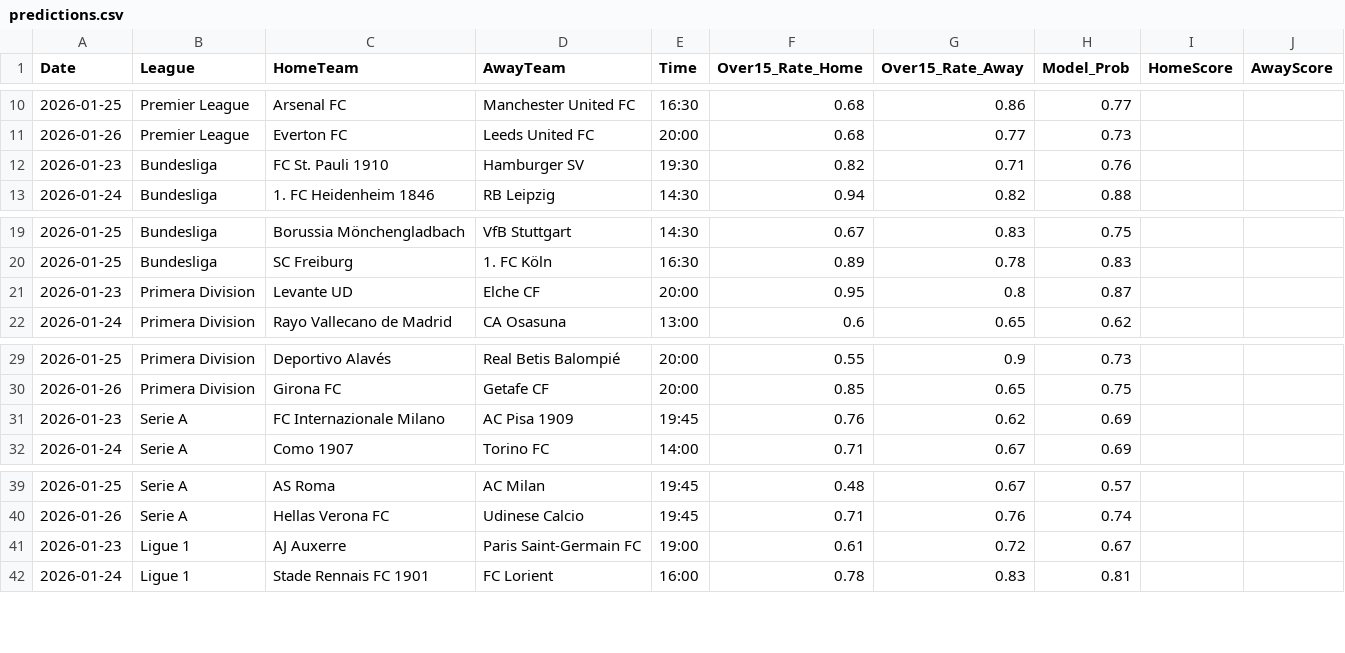
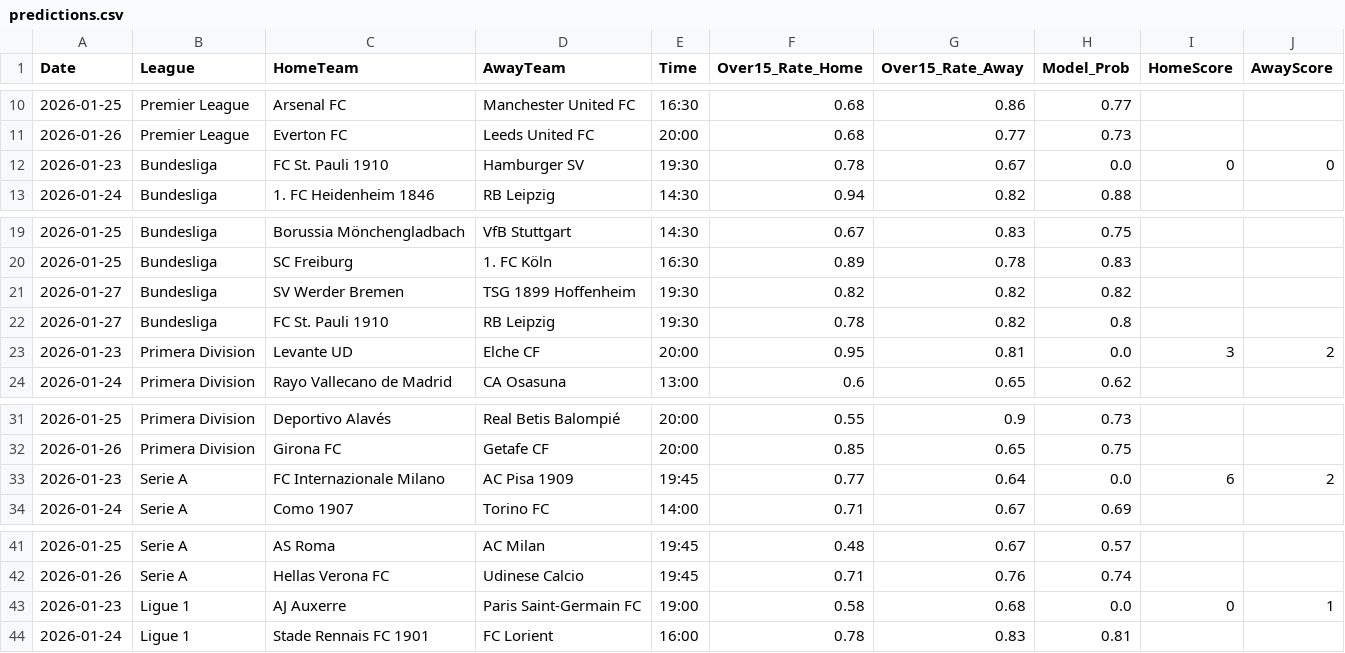
Before and after one commit to Simplykay/kays-Super-Predictor, a CSV file: predictions.csv, drawn as a sheet; only a part is shown, gaps mark what is left out.

```diff
--- a/predictions.csv
+++ b/predictions.csv
@@ -11,3 +11,3 @@ Date,League,HomeTeam,AwayTeam,Time,Over15_Rate_Home,Over15_Rate_Away,Model_Prob,
 2026-01-26,Premier League,Everton FC,Leeds United FC,20:00,0.68,0.77,0.73,,
-2026-01-23,Bundesliga,FC St. Pauli 1910,Hamburger SV,19:30,0.82,0.71,0.76,,
+2026-01-23,Bundesliga,FC St. Pauli 1910,Hamburger SV,19:30,0.78,0.67,0.0,0,0
 2026-01-24,Bundesliga,1. FC Heidenheim 1846,RB Leipzig,14:30,0.94,0.82,0.88,,
@@ -20,3 +20,5 @@ Date,League,HomeTeam,AwayTeam,Time,Over15_Rate_Home,Over15_Rate_Away,Model_Prob,
 2026-01-25,Bundesliga,SC Freiburg,1. FC Köln,16:30,0.89,0.78,0.83,,
-2026-01-23,Primera Division,Levante UD,Elche CF,20:00,0.95,0.8,0.87,,
+2026-01-27,Bundesliga,SV Werder Bremen,TSG 1899 Hoffenheim,19:30,0.82,0.82,0.82,,
+2026-01-27,Bundesliga,FC St. Pauli 1910,RB Leipzig,19:30,0.78,0.82,0.8,,
+2026-01-23,Primera Division,Levante UD,Elche CF,20:00,0.95,0.81,0.0,3,2
 2026-01-24,Primera Division,Rayo Vallecano de Madrid,CA Osasuna,13:00,0.6,0.65,0.62,,
@@ -30,3 +32,3 @@ Date,League,HomeTeam,AwayTeam,Time,Over15_Rate_Home,Over15_Rate_Away,Model_Prob,
 2026-01-26,Primera Division,Girona FC,Getafe CF,20:00,0.85,0.65,0.75,,
-2026-01-23,Serie A,FC Internazionale Milano,AC Pisa 1909,19:45,0.76,0.62,0.69,,
+2026-01-23,Serie A,FC Internazionale Milano,AC Pisa 1909,19:45,0.77,0.64,0.0,6,2
 2026-01-24,Serie A,Como 1907,Torino FC,14:00,0.71,0.67,0.69,,
@@ -40,3 +42,3 @@ Date,League,HomeTeam,AwayTeam,Time,Over15_Rate_Home,Over15_Rate_Away,Model_Prob,
 2026-01-26,Serie A,Hellas Verona FC,Udinese Calcio,19:45,0.71,0.76,0.74,,
-2026-01-23,Ligue 1,AJ Auxerre,Paris Saint-Germain FC,19:00,0.61,0.72,0.67,,
+2026-01-23,Ligue 1,AJ Auxerre,Paris Saint-Germain FC,19:00,0.58,0.68,0.0,0,1
 2026-01-24,Ligue 1,Stade Rennais FC 1901,FC Lorient,16:00,0.78,0.83,0.81,,
```
